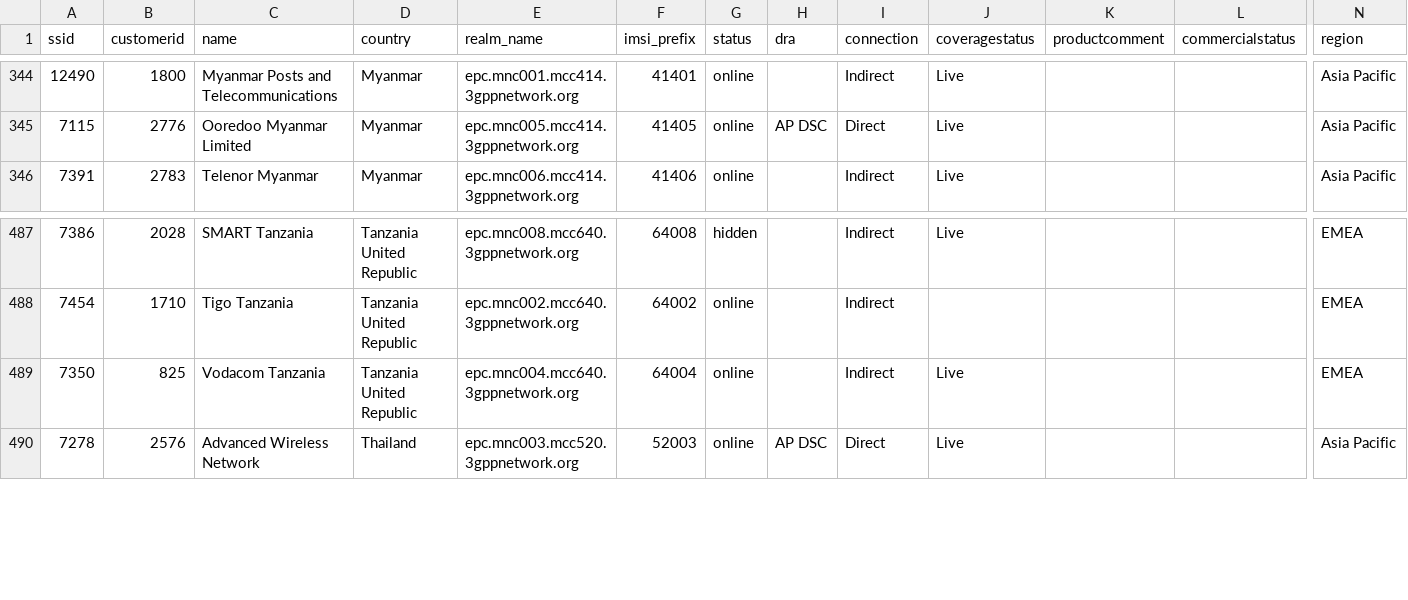
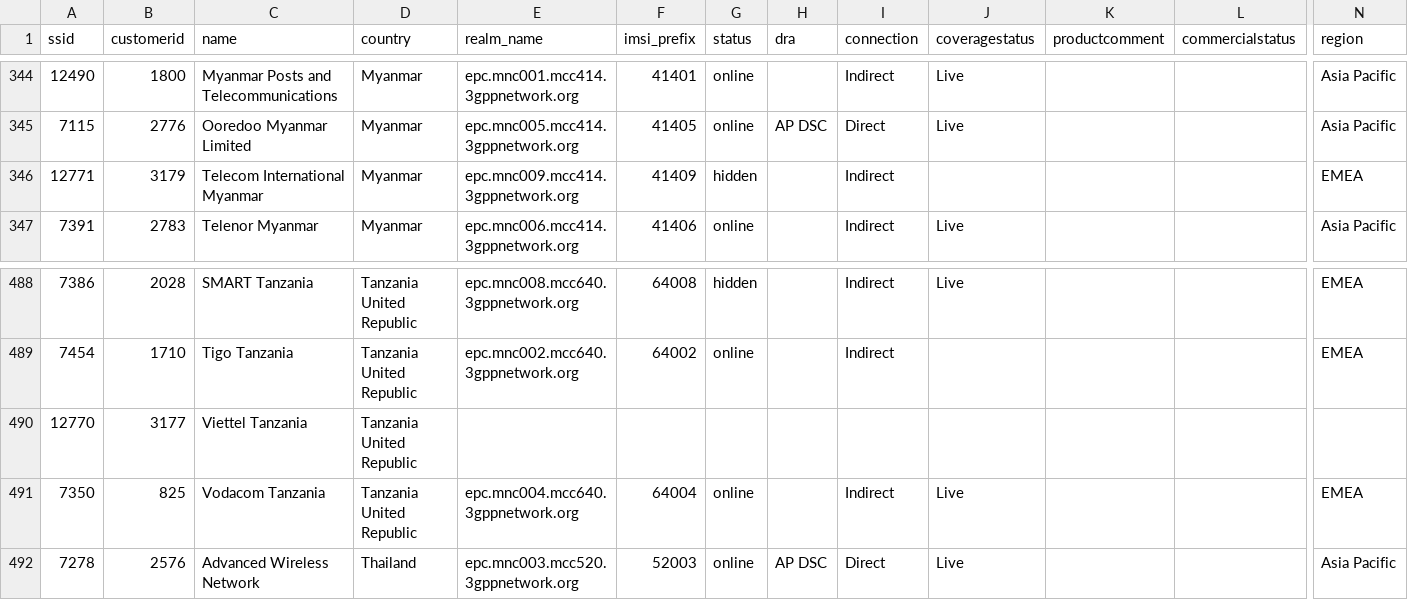
Before and after one commit to herwonowr/DSS_OSS, a CSV file: file/oss_initial_db.csv, drawn as a sheet; only a part is shown, gaps mark what is left out; rows hold the shown columns only; the diff names each change by its address in the sheet, - before the commit and + after, or states it on an @@ line.

```diff
--- a/file/oss_initial_db.csv
+++ b/file/oss_initial_db.csv
+row 346: 12771 | 3179 | Telecom International Myanmar | Myanmar | epc.mnc009.mcc414.3gppnetwork.org | 41409 | hidden |  | Indirect |  |  |  | EMEA
+row 490: 12770 | 3177 | Viettel Tanzania | Tanzania United Republic
```
Also changed, not shown: file/CHI_LISTCACHE.csv, file/DAL_LISTCACHE.csv, 11 other files.
